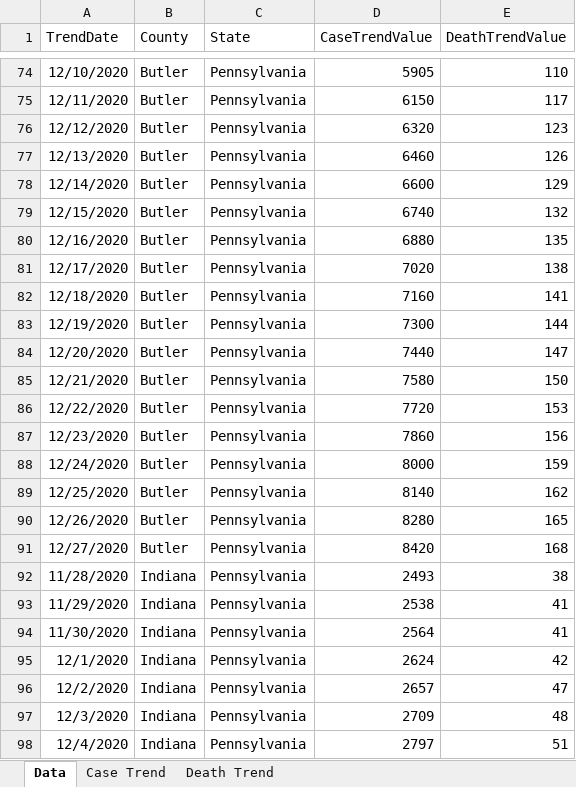
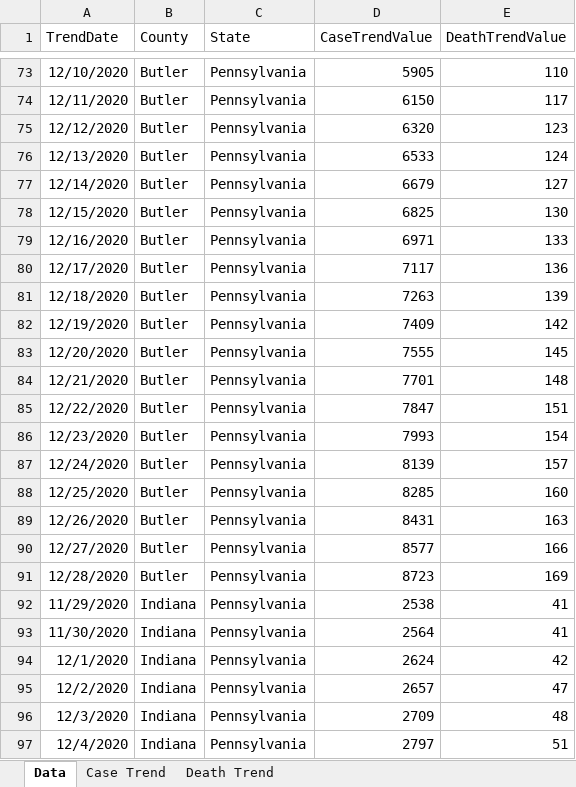
Before and after one commit to mhowe0422/mhowe0422.github.io, an Excel workbook: covid19/data/CountyStateCaseDeathTrends.xlsx, sheet Data, drawn as a sheet; only a part is shown, gaps mark what is left out; values as stored, in another font and other column widths than the file's, no borders; table styles not drawn; removed rows and columns are numbered as before the commit, all else as after; the diff covers the shown part only; the diff names each change by its address in the sheet, - before the commit and + after, or states it on an @@ line.

```diff
--- a/covid19/data/CountyStateCaseDeathTrends.xlsx (sheet Data)
+++ b/covid19/data/CountyStateCaseDeathTrends.xlsx (sheet Data)
-D76 (CaseTrendValue): 6460
+D76 (CaseTrendValue): 6533
-E76 (DeathTrendValue): 126
+E76 (DeathTrendValue): 124
-D77 (CaseTrendValue): 6600
+D77 (CaseTrendValue): 6679
-E77 (DeathTrendValue): 129
+E77 (DeathTrendValue): 127
-D78 (CaseTrendValue): 6740
+D78 (CaseTrendValue): 6825
-E78 (DeathTrendValue): 132
+E78 (DeathTrendValue): 130
-D79 (CaseTrendValue): 6880
+D79 (CaseTrendValue): 6971
-E79 (DeathTrendValue): 135
+E79 (DeathTrendValue): 133
-D80 (CaseTrendValue): 7020
+D80 (CaseTrendValue): 7117
-E80 (DeathTrendValue): 138
+E80 (DeathTrendValue): 136
-D81 (CaseTrendValue): 7160
+D81 (CaseTrendValue): 7263
-E81 (DeathTrendValue): 141
+E81 (DeathTrendValue): 139
-D82 (CaseTrendValue): 7300
+D82 (CaseTrendValue): 7409
-E82 (DeathTrendValue): 144
+E82 (DeathTrendValue): 142
-D83 (CaseTrendValue): 7440
+D83 (CaseTrendValue): 7555
-E83 (DeathTrendValue): 147
+E83 (DeathTrendValue): 145
-D84 (CaseTrendValue): 7580
+D84 (CaseTrendValue): 7701
-E84 (DeathTrendValue): 150
+E84 (DeathTrendValue): 148
-D85 (CaseTrendValue): 7720
+D85 (CaseTrendValue): 7847
-E85 (DeathTrendValue): 153
+E85 (DeathTrendValue): 151
-D86 (CaseTrendValue): 7860
+D86 (CaseTrendValue): 7993
-E86 (DeathTrendValue): 156
+E86 (DeathTrendValue): 154
-D87 (CaseTrendValue): 8000
+D87 (CaseTrendValue): 8139
-E87 (DeathTrendValue): 159
+E87 (DeathTrendValue): 157
-D88 (CaseTrendValue): 8140
+D88 (CaseTrendValue): 8285
-E88 (DeathTrendValue): 162
+E88 (DeathTrendValue): 160
-D89 (CaseTrendValue): 8280
+D89 (CaseTrendValue): 8431
-E89 (DeathTrendValue): 165
+E89 (DeathTrendValue): 163
-D90 (CaseTrendValue): 8420
+D90 (CaseTrendValue): 8577
-E90 (DeathTrendValue): 168
+E90 (DeathTrendValue): 166
-row 92: 11/28/2020 | Indiana | Pennsylvania | 2493 | 38
+row 91: 12/28/2020 | Butler | Pennsylvania | 8723 | 169
```
Also changed, not shown: 6 added rows, 6 removed rows and 182 edited cells elsewhere in this sheet, charts or pictures, covid19/data/CaseRatio.xlsx, covid19/data/USCaseCount.xlsx, 4 other files.
